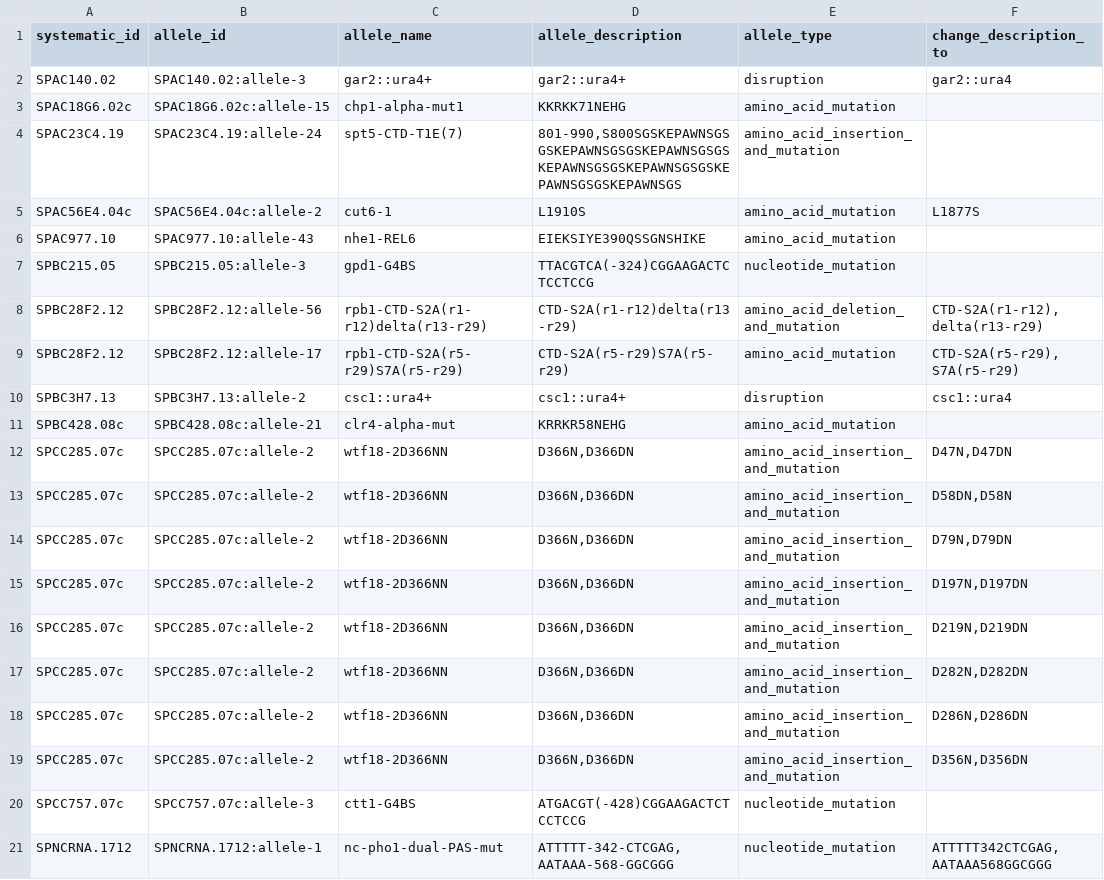
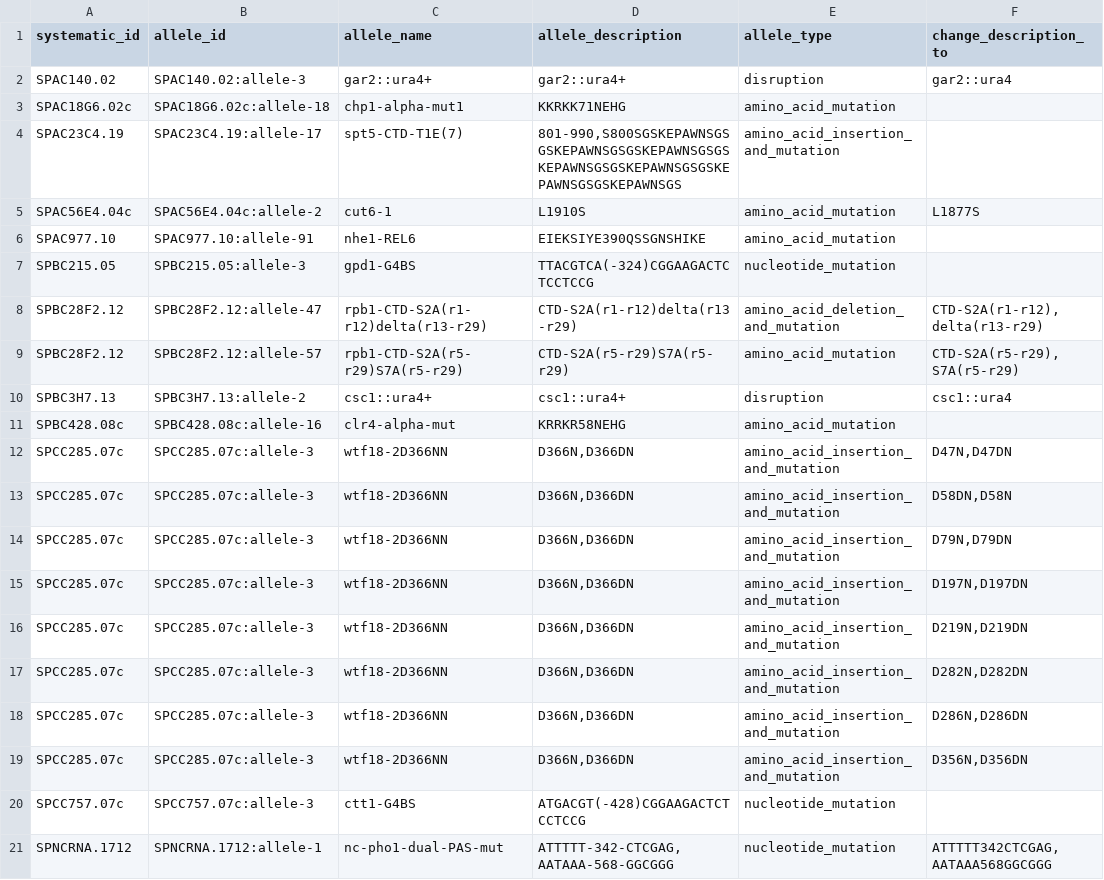
Before and after one commit to pombase/allele_qc, a TSV file: results/allele_auto_fix.tsv, drawn as a sheet; only a part is shown; the diff names each change by its address in the sheet, - before the commit and + after, or states it on an @@ line.

```diff
--- a/results/allele_auto_fix.tsv
+++ b/results/allele_auto_fix.tsv
-B3 (allele_id): SPAC18G6.02c:allele-15
+B3 (allele_id): SPAC18G6.02c:allele-18
-B4 (allele_id): SPAC23C4.19:allele-24
+B4 (allele_id): SPAC23C4.19:allele-17
-B6 (allele_id): SPAC977.10:allele-43
+B6 (allele_id): SPAC977.10:allele-91
-B8 (allele_id): SPBC28F2.12:allele-56
+B8 (allele_id): SPBC28F2.12:allele-47
-B9 (allele_id): SPBC28F2.12:allele-17
+B9 (allele_id): SPBC28F2.12:allele-57
-B11 (allele_id): SPBC428.08c:allele-21
+B11 (allele_id): SPBC428.08c:allele-16
-B12:B19 (allele_id): SPCC285.07c:allele-2
+B12:B19 (allele_id): SPCC285.07c:allele-3
```
Also changed, not shown: results/allele_cannot_fix_other_errors.tsv, results/protein_modification_cannot_fix_other_errors.tsv, 4 other files.
